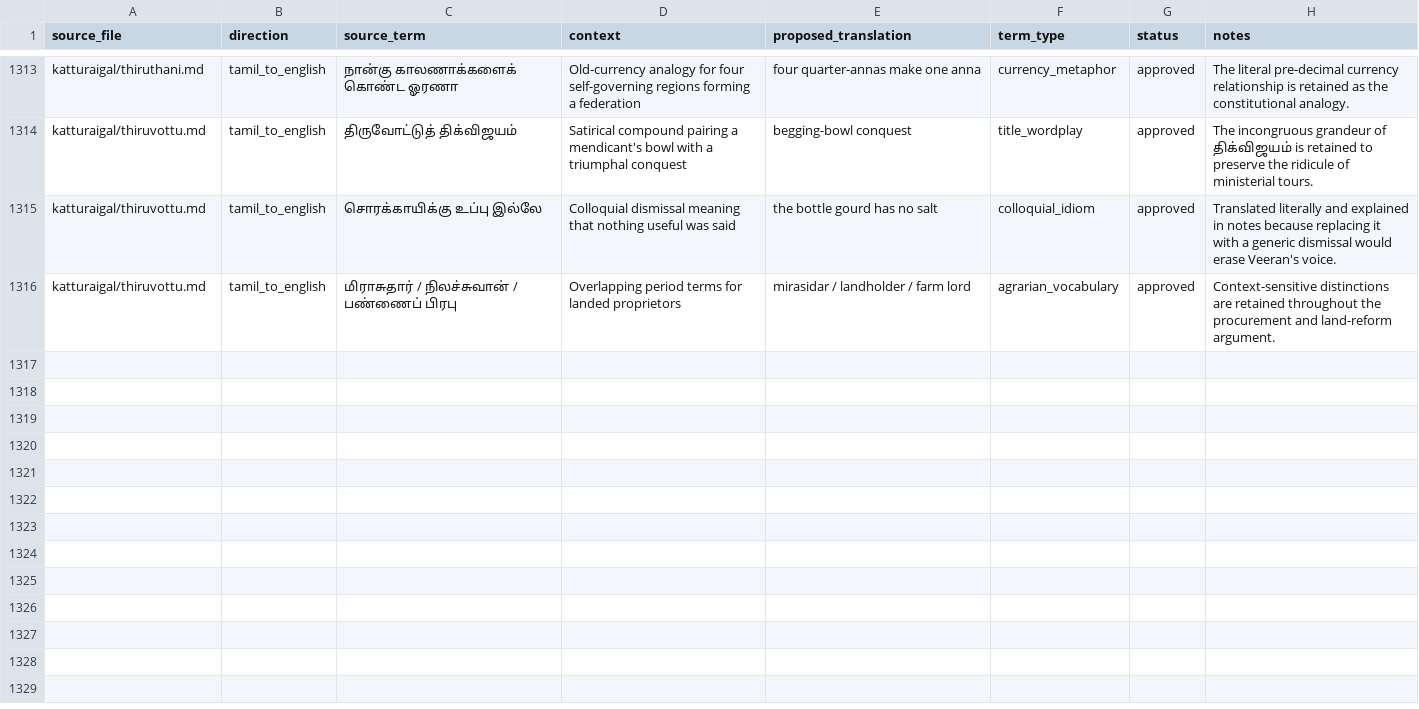
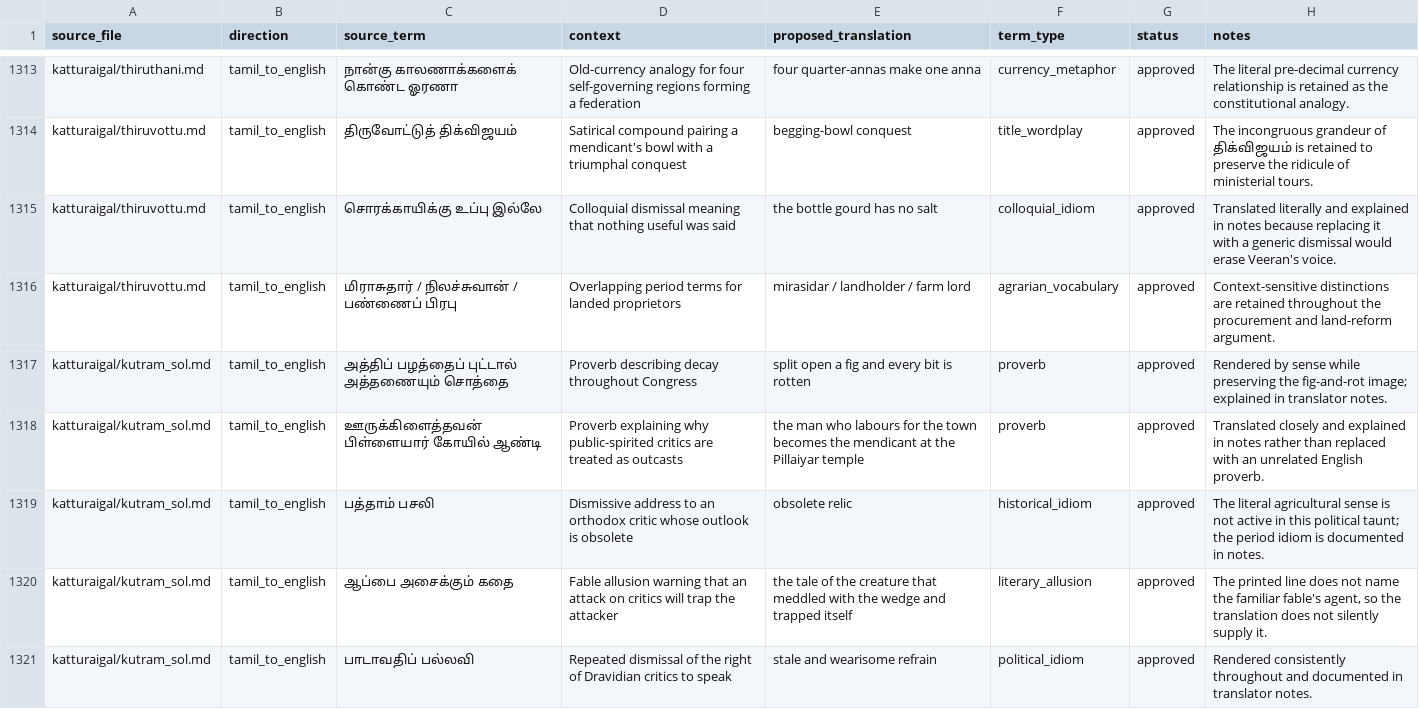
Before and after one commit to pugazg/anna-corpus, a CSV file: outputs/annavin_text_extractor/translated_contents/_translation_state/difficult_terms.csv, drawn as a sheet; only a part is shown, gaps mark what is left out.

Commit message:
Translate They Find Fault article

```diff
--- a/outputs/annavin_text_extractor/translated_contents/_translation_state/difficult_terms.csv
+++ b/outputs/annavin_text_extractor/translated_contents/_translation_state/difficult_terms.csv
@@ -1316 +1316,6 @@ katturaigal/thiruvottu.md,tamil_to_english,சொரக்காயிக்க
 katturaigal/thiruvottu.md,tamil_to_english,மிராசுதார் / நிலச்சுவான் / பண்ணைப் பிரபு,"Overlapping period terms for landed proprietors",mirasidar / landholder / farm lord,agrarian_vocabulary,approved,"Context-sensitive distinctions are retained throughout the procurement and land-reform argument."
+katturaigal/kutram_sol.md,tamil_to_english,அத்திப் பழத்தைப் புட்டால் அத்தணையும் சொத்தை,"Proverb describing decay throughout Congress",split open a fig and every bit is rotten,proverb,approved,"Rendered by sense while preserving the fig-and-rot image; explained in translator notes."
+katturaigal/kutram_sol.md,tamil_to_english,ஊருக்கிளைத்தவன் பிள்ளையார் கோயில் ஆண்டி,"Proverb explaining why public-spirited critics are treated as outcasts",the man who labours for the town becomes the mendicant at the Pillaiyar temple,proverb,approved,"Translated closely and explained in notes rather than replaced with an unrelated English proverb."
+katturaigal/kutram_sol.md,tamil_to_english,பத்தாம் பசலி,"Dismissive address to an orthodox critic whose outlook is obsolete",obsolete relic,historical_idiom,approved,"The literal agricultural sense is not active in this political taunt; the period idiom is documented in notes."
+katturaigal/kutram_sol.md,tamil_to_english,ஆப்பை அசைக்கும் கதை,"Fable allusion warning that an attack on critics will trap the attacker",the tale of the creature that meddled with the wedge and trapped itself,literary_allusion,approved,"The printed line does not name the familiar fable's agent, so the translation does not silently supply it."
+katturaigal/kutram_sol.md,tamil_to_english,பாடாவதிப் பல்லவி,"Repeated dismissal of the right of Dravidian critics to speak",stale and wearisome refrain,political_idiom,approved,"Rendered consistently throughout and documented in translator notes."
```
Also changed, not shown: outputs/annavin_text_extractor/translated_contents/_translation_state/ocr_concerns.csv, outputs/annavin_text_extractor/translated_contents/_translation_state/section_translation_status.csv, 9 other files.
